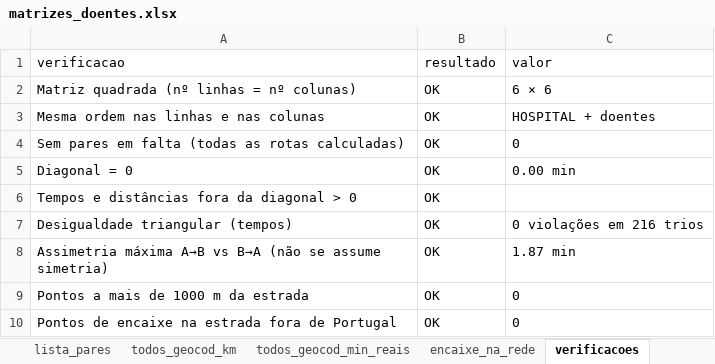
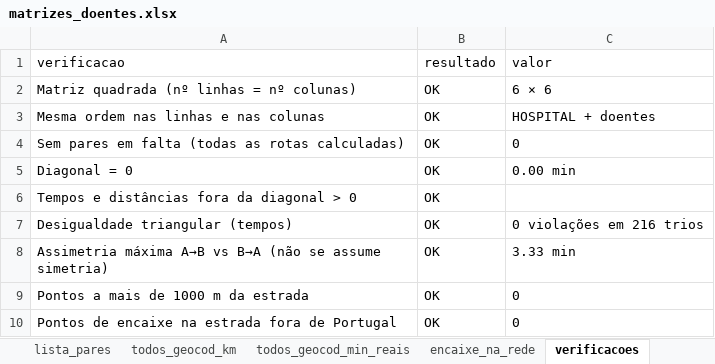
Before and after one commit to hectorbonilla-wq/hospitalizacao-domiciliaria-evora, an Excel workbook: resultados/doentes/doentes_exemplo/matrizes_doentes.xlsx, sheet verificacoes, drawn as a sheet; values as stored, in another font and other column widths than the file's, no borders; the diff names each change by its address in the sheet, - before the commit and + after, or states it on an @@ line.

```diff
--- a/resultados/doentes/doentes_exemplo/matrizes_doentes.xlsx (sheet verificacoes)
+++ b/resultados/doentes/doentes_exemplo/matrizes_doentes.xlsx (sheet verificacoes)
-C8 (valor): 1.87 min
+C8 (valor): 3.33 min
```
Also changed, not shown: sheet lista_pares, sheet doentes, sheet todos_geocod_min_reais, sheet todos_geocod_km, sheet quadrada_min_fluxo_livre, sheet quadrada_min_reais, 3 more sheets, exemplo_doentes_30min/resultados/matrizes_doentes.xlsx, 45 other files.
